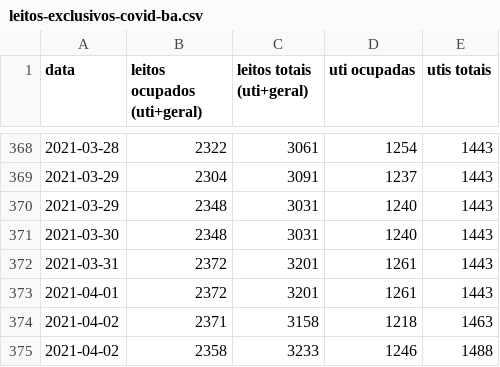
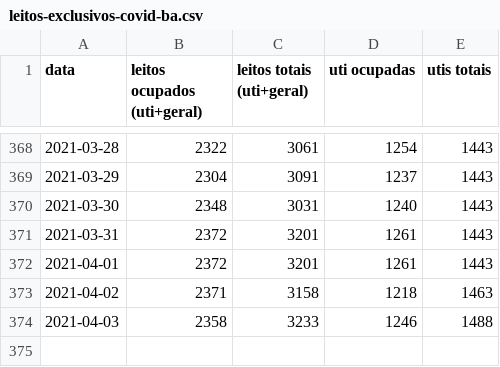
Before and after one commit to galdir/covid19python, a CSV file: leitos-exclusivos-covid-ba.csv, drawn as a sheet; only a part is shown, gaps mark what is left out.

Commit message:
dados de hoje

```diff
--- a/leitos-exclusivos-covid-ba.csv
+++ b/leitos-exclusivos-covid-ba.csv
@@ -369,3 +369,2 @@
 2021-03-29,2304,3091,1237,1443,,
-2021-03-29,2348,3031,1240,1443,,
 2021-03-30,2348,3031,1240,1443,,
@@ -374,2 +373,2 @@
 2021-04-02,2371,3158,1218,1463,,
-2021-04-02,2358,3233,1246,1488,,
+2021-04-03,2358,3233,1246,1488,,
```
